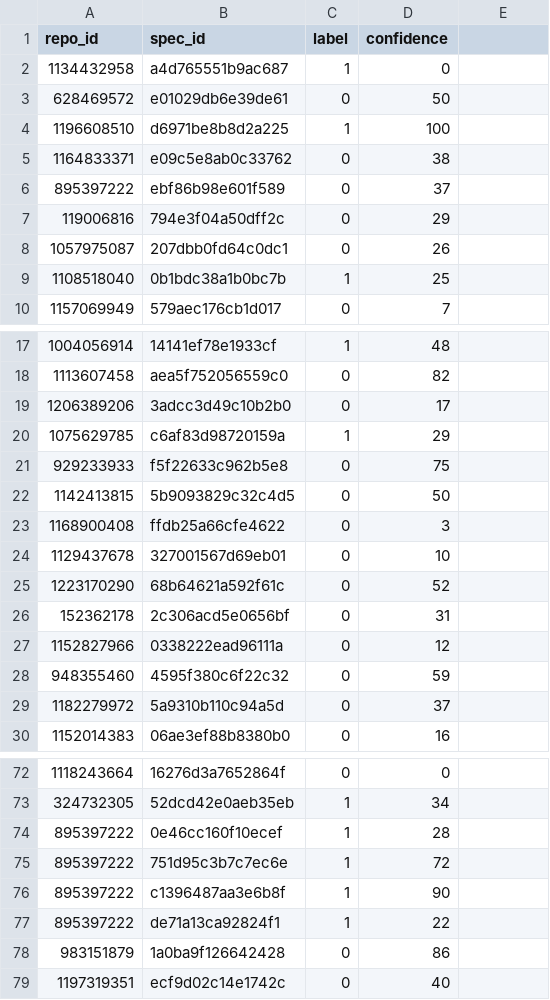
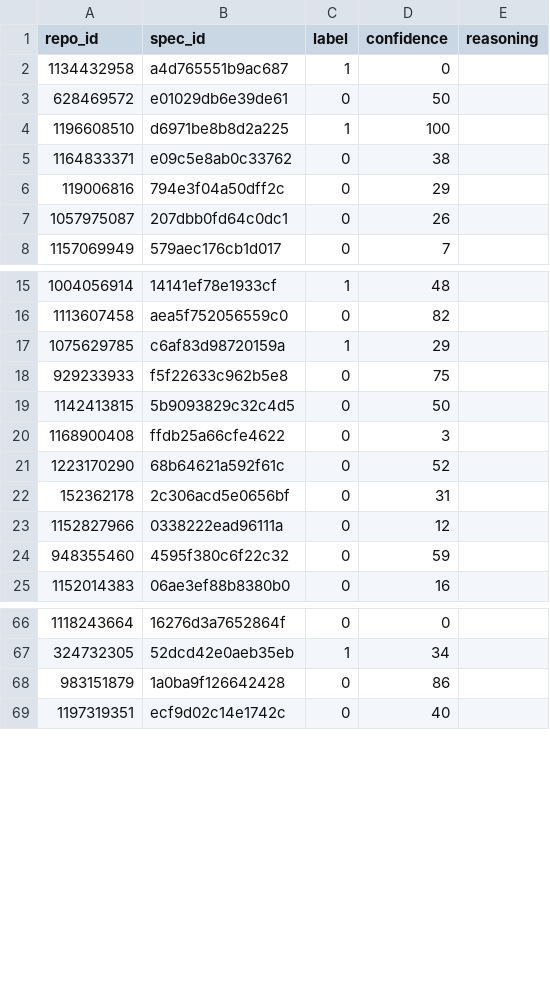
Before and after one commit to idoneve/FinalProject-CS440, a CSV file: examples/fake_labels.csv, drawn as a sheet; only a part is shown, gaps mark what is left out; the diff covers the shown part only.

Commit message:
Refactor label handling and update datasets
- Updated `fake_labels.csv` to include a `reasoning` column for consistency with `real_labels.csv`.
- Modified `real_labels.csv` to ensure proper formatting of reasoning strings.
- Changed references in `predict.ipynb` and `results.ipynb` to use `real_labels.csv` instead of `fake_labels.csv`.
- Adjusted `labels.py` to drop the `reasoning` column when reading labels.
- Enhanced tests in `test_labeling.py` to verify the presence and absence of the `reasoning` column in the appropriate datasets.

```diff
--- a/examples/fake_labels.csv
+++ b/examples/fake_labels.csv
@@ -1 +1 @@
-repo_id,spec_id,label,confidence
+repo_id,spec_id,label,confidence,reasoning
@@ -6 +5,0 @@ repo_id,spec_id,label,confidence
-895397222,ebf86b98e601f589,0,37
@@ -9 +7,0 @@ repo_id,spec_id,label,confidence
-1108518040,0b1bdc38a1b0bc7b,1,25
@@ -19 +16,0 @@ repo_id,spec_id,label,confidence
-1206389206,3adcc3d49c10b2b0,0,17
@@ -24 +20,0 @@ repo_id,spec_id,label,confidence
-1129437678,327001567d69eb01,0,10
@@ -29 +24,0 @@ repo_id,spec_id,label,confidence
-1182279972,5a9310b110c94a5d,0,37
@@ -74,4 +67,0 @@ repo_id,spec_id,label,confidence
-895397222,0e46cc160f10ecef,1,28
-895397222,751d95c3b7c7ec6e,1,72
-895397222,c1396487aa3e6b8f,1,90
-895397222,de71a13ca92824f1,1,22
```
Also changed, not shown: 2 removed rows elsewhere in this file, examples/real_labels.csv, 4 other files.
